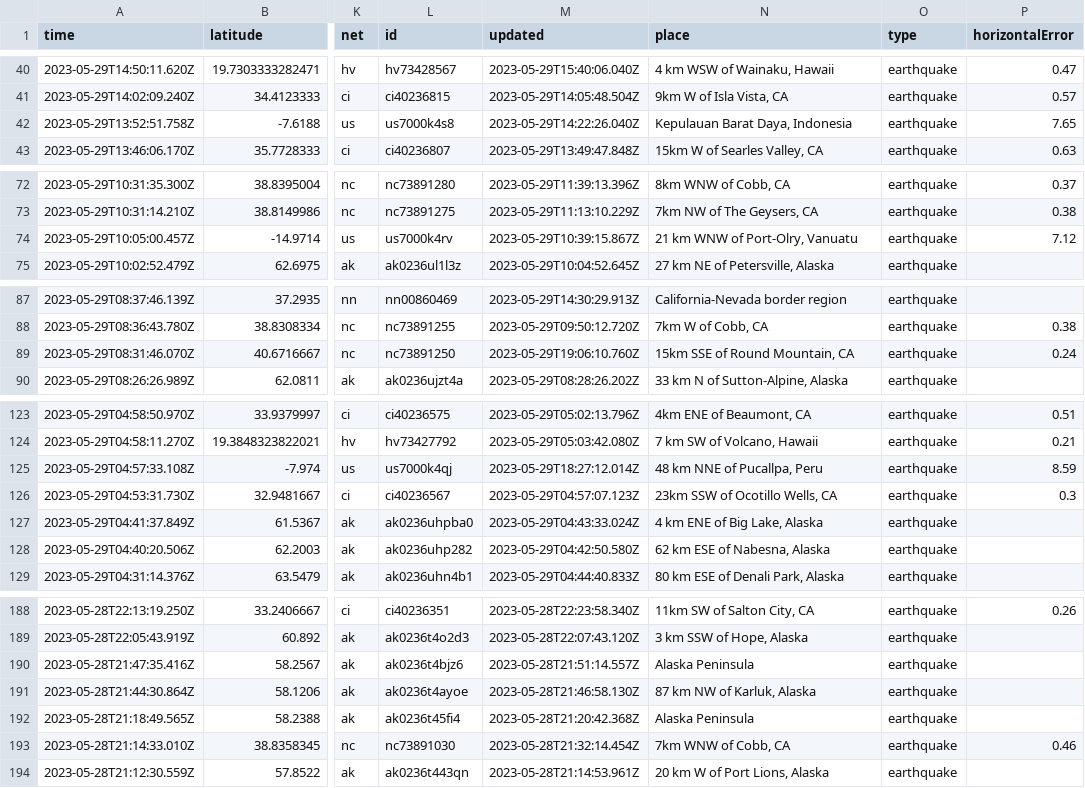
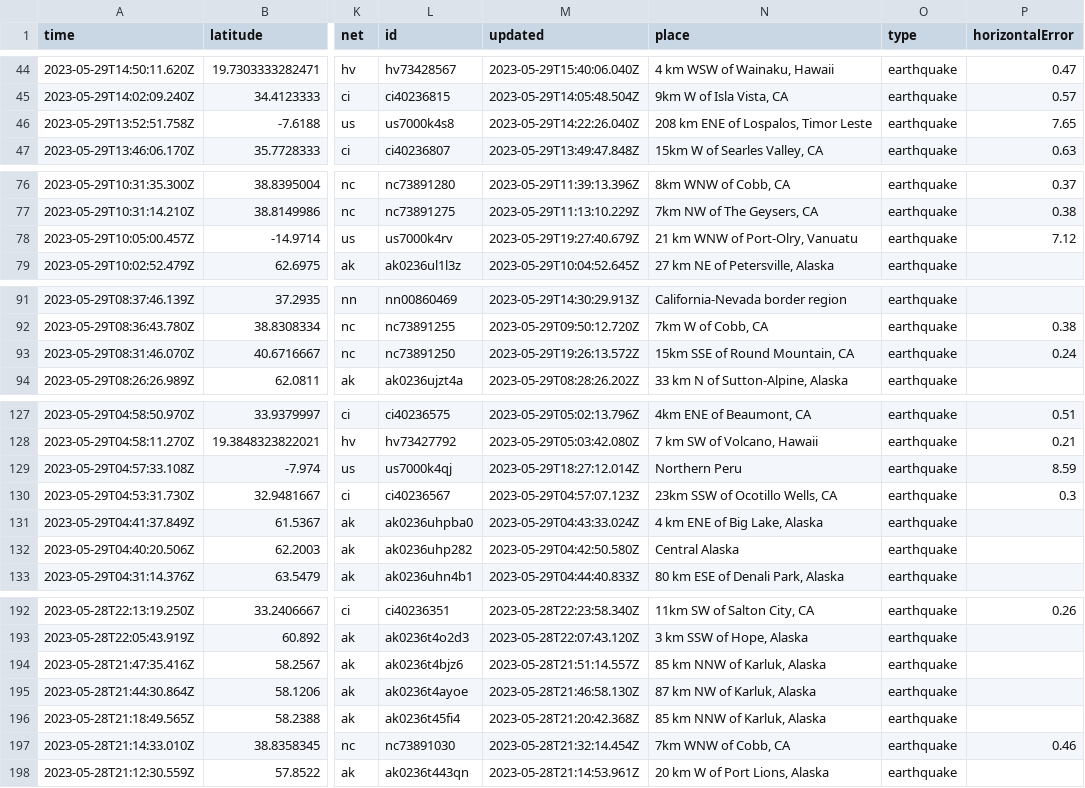
Before and after one commit to ashu-parida-hpe/sample-java-app, a CSV file: quakes.csv, drawn as a sheet; only a part is shown, gaps mark what is left out; addresses are those after the commit; the diff covers the shown part only; the diff names each change by its address in the sheet, - before the commit and + after, or states it on an @@ line.

```diff
--- a/quakes.csv
+++ b/quakes.csv
-N46 (place): Kepulauan Barat Daya, Indonesia
+N46 (place): 208 km ENE of Lospalos, Timor Leste
-M78 (updated): 2023-05-29T10:39:15.867Z
+M78 (updated): 2023-05-29T19:27:40.679Z
-M93 (updated): 2023-05-29T19:06:10.760Z
+M93 (updated): 2023-05-29T19:26:13.572Z
-N129 (place): 48 km NNE of Pucallpa, Peru
+N129 (place): Northern Peru
-N132 (place): 62 km ESE of Nabesna, Alaska
+N132 (place): Central Alaska
-N194 (place): Alaska Peninsula
+N194 (place): 85 km NNW of Karluk, Alaska
-N196 (place): Alaska Peninsula
+N196 (place): 85 km NNW of Karluk, Alaska
```
Also changed, not shown: 4 added rows, 1 removed row and 23 edited cells elsewhere in this file.
